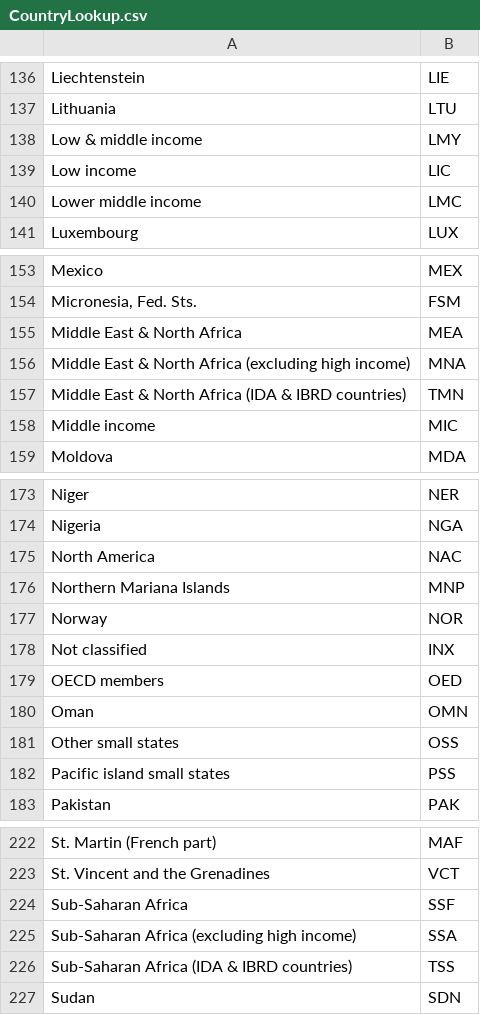
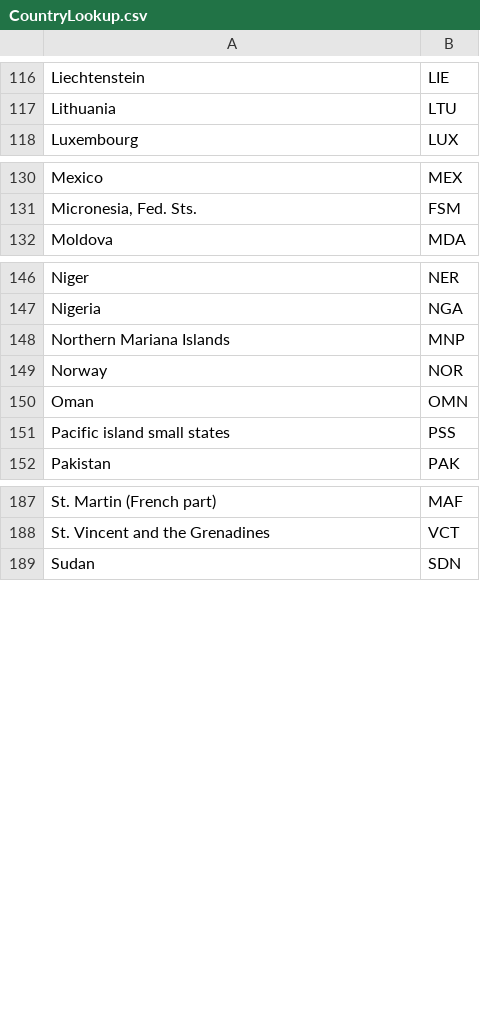
Before and after one commit to virgesmith/neworder, a CSV file: examples/world/data/CountryLookup.csv, drawn as a sheet; only a part is shown, gaps mark what is left out; the diff covers the shown part only.

Commit message:
remove non-countries, tweak sge script

```diff
--- a/examples/world/data/CountryLookup.csv
+++ b/examples/world/data/CountryLookup.csv
@@ -137,5 +117,2 @@ Liechtenstein	LIE
 Lithuania	LTU
-Low & middle income	LMY
-Low income	LIC
-Lower middle income	LMC
 Luxembourg	LUX
@@ -154,6 +131,2 @@ Mexico	MEX
 Micronesia, Fed. Sts.	FSM
-Middle East & North Africa	MEA
-Middle East & North Africa (excluding high income)	MNA
-Middle East & North Africa (IDA & IBRD countries)	TMN
-Middle income	MIC
 Moldova	MDA
@@ -174,9 +147,5 @@ Niger	NER
 Nigeria	NGA
-North America	NAC
 Northern Mariana Islands	MNP
 Norway	NOR
-Not classified	INX
-OECD members	OED
 Oman	OMN
-Other small states	OSS
 Pacific island small states	PSS
@@ -223,5 +188,2 @@ St. Martin (French part)	MAF
 St. Vincent and the Grenadines	VCT
-Sub-Saharan Africa	SSF
-Sub-Saharan Africa (excluding high income)	SSA
-Sub-Saharan Africa (IDA & IBRD countries)	TSS
 Sudan	SDN
```
Also changed, not shown: 26 removed rows elsewhere in this file, 1 other file.
